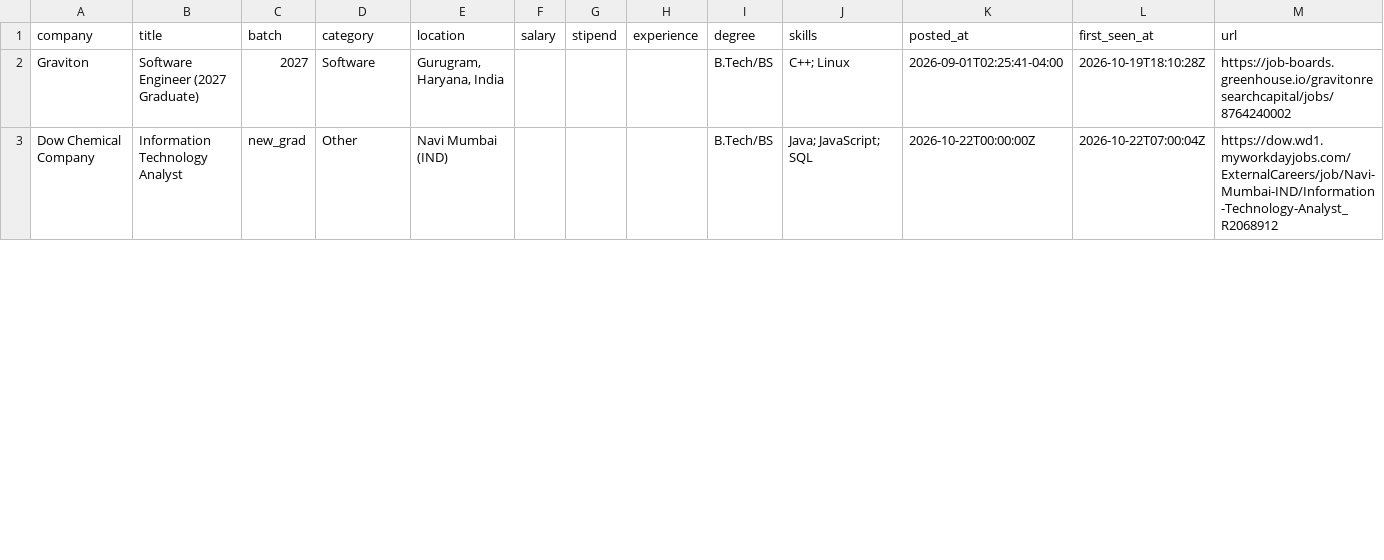
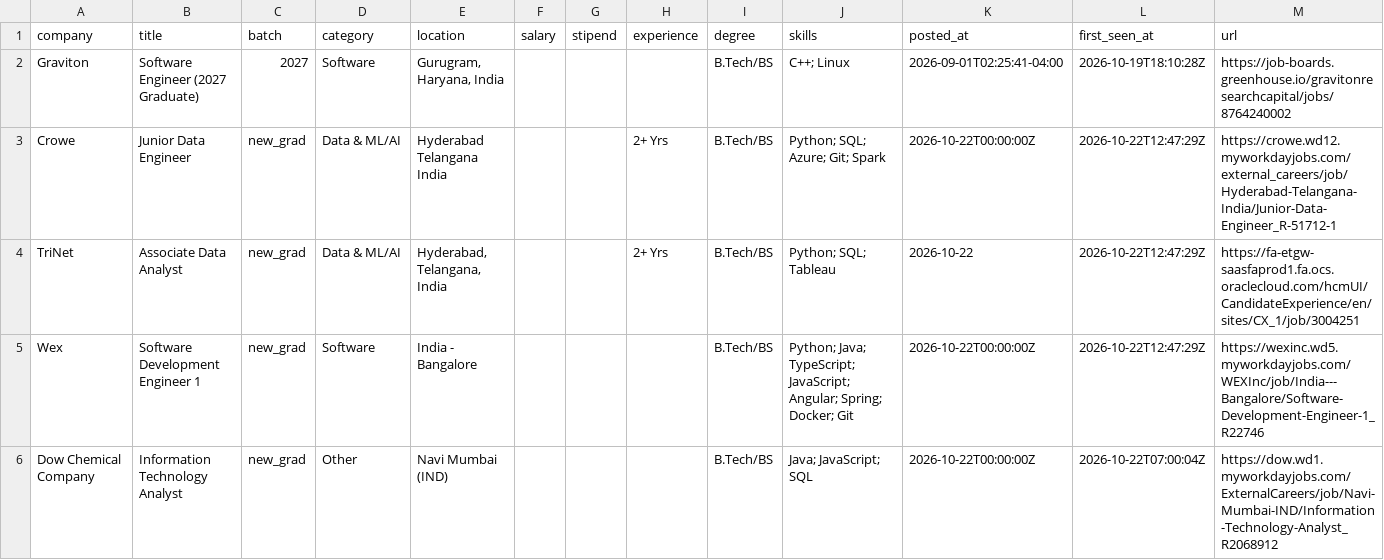
Before and after one commit to Rohan-droid7341/job-for-freshers, a CSV file: data/jobs.csv, drawn as a sheet; only a part is shown; the diff covers the shown part only.

```diff
--- a/data/jobs.csv
+++ b/data/jobs.csv
@@ -2,2 +2,5 @@ company,title,batch,category,location,salary,stipend,experience,degree,skills,po
 Graviton,Software Engineer (2027 Graduate),2027,Software,"Gurugram, Haryana, India",,,,B.Tech/BS,C++; Linux,2026-09-01T02:25:41-04:00,2026-10-19T18:10:28Z,https://job-boards.greenhouse.io/gravitonresearchcapital/jobs/8764240002
+Crowe,Junior Data Engineer,new_grad,Data & ML/AI,Hyderabad Telangana India,,,2+ Yrs,B.Tech/BS,Python; SQL; Azure; Git; Spark,2026-10-22T00:00:00Z,2026-10-22T12:47:29Z,https://crowe.wd12.myworkdayjobs.com/external_careers/job/Hyderabad-Telangana-India/Junior-Data-Engineer_R-51712-1
+TriNet,Associate Data Analyst,new_grad,Data & ML/AI,"Hyderabad, Telangana, India",,,2+ Yrs,B.Tech/BS,Python; SQL; Tableau,2026-10-22,2026-10-22T12:47:29Z,https://fa-etgw-saasfaprod1.fa.ocs.oraclecloud.com/hcmUI/CandidateExperience/en/sites/CX_1/job/3004251
+Wex,Software Development Engineer 1,new_grad,Software,India - Bangalore,,,,B.Tech/BS,Python; Java; TypeScript; JavaScript; Angular; Spring; Docker; Git,2026-10-22T00:00:00Z,2026-10-22T12:47:29Z,https://wexinc.wd5.myworkdayjobs.com/WEXInc/job/India---Bangalore/Software-Development-Engineer-1_R22746
 Dow Chemical Company,Information Technology Analyst,new_grad,Other,Navi Mumbai (IND),,,,B.Tech/BS,Java; JavaScript; SQL,2026-10-22T00:00:00Z,2026-10-22T07:00:04Z,https://dow.wd1.myworkdayjobs.com/ExternalCareers/job/Navi-Mumbai-IND/Information-Technology-Analyst_R2068912
```
Also changed, not shown: 3 removed rows elsewhere in this file, 14 other files.
